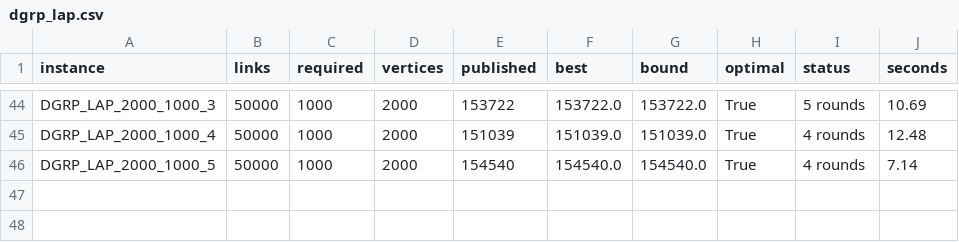
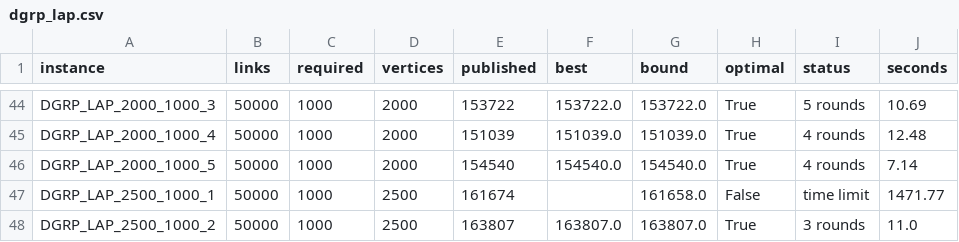
Before and after one commit to miquelmp/chinese-postman-problem, a CSV file: results/dgrp_lap.csv, drawn as a sheet; only a part is shown, gaps mark what is left out.

```diff
--- a/results/dgrp_lap.csv
+++ b/results/dgrp_lap.csv
@@ -46 +46,3 @@ DGRP_LAP_2000_1000_4,50000,1000,2000,151039,151039.0,151039.0,True,4 rounds,12.4
 DGRP_LAP_2000_1000_5,50000,1000,2000,154540,154540.0,154540.0,True,4 rounds,7.14
+DGRP_LAP_2500_1000_1,50000,1000,2500,161674,,161658.0,False,time limit,1471.77
+DGRP_LAP_2500_1000_2,50000,1000,2500,163807,163807.0,163807.0,True,3 rounds,11.0
```
Also changed, not shown: results/directed_published.csv.
